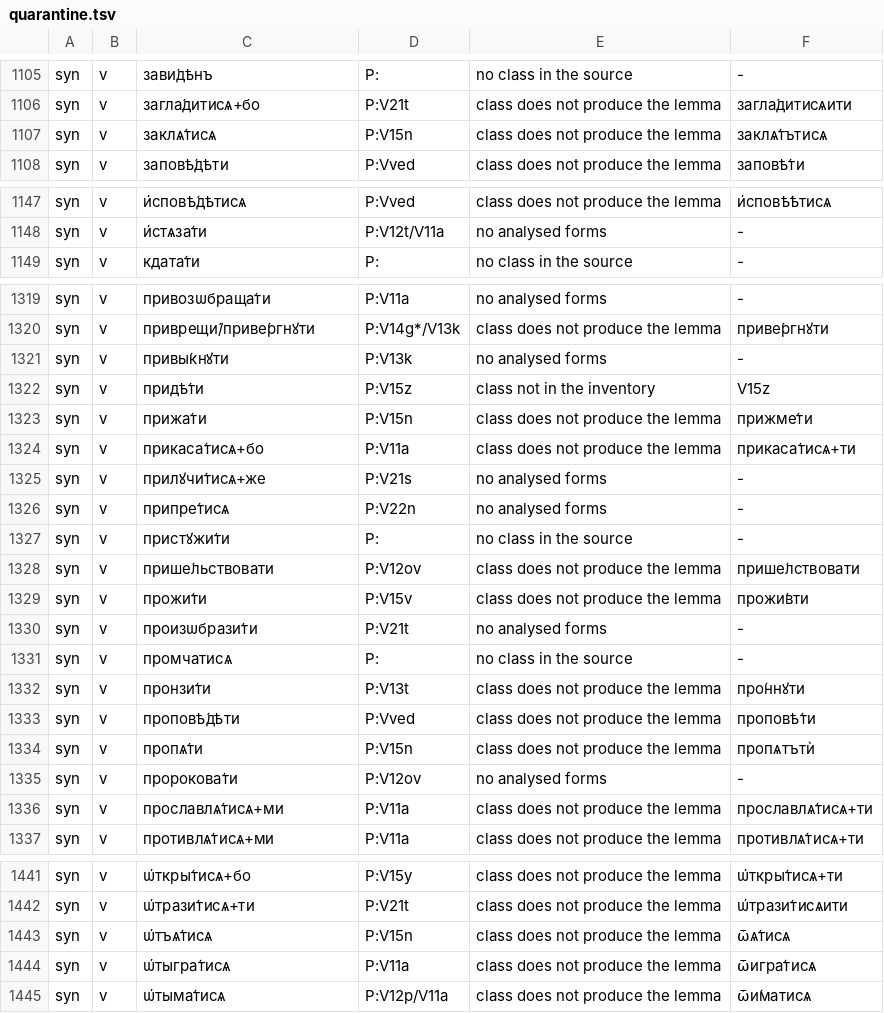
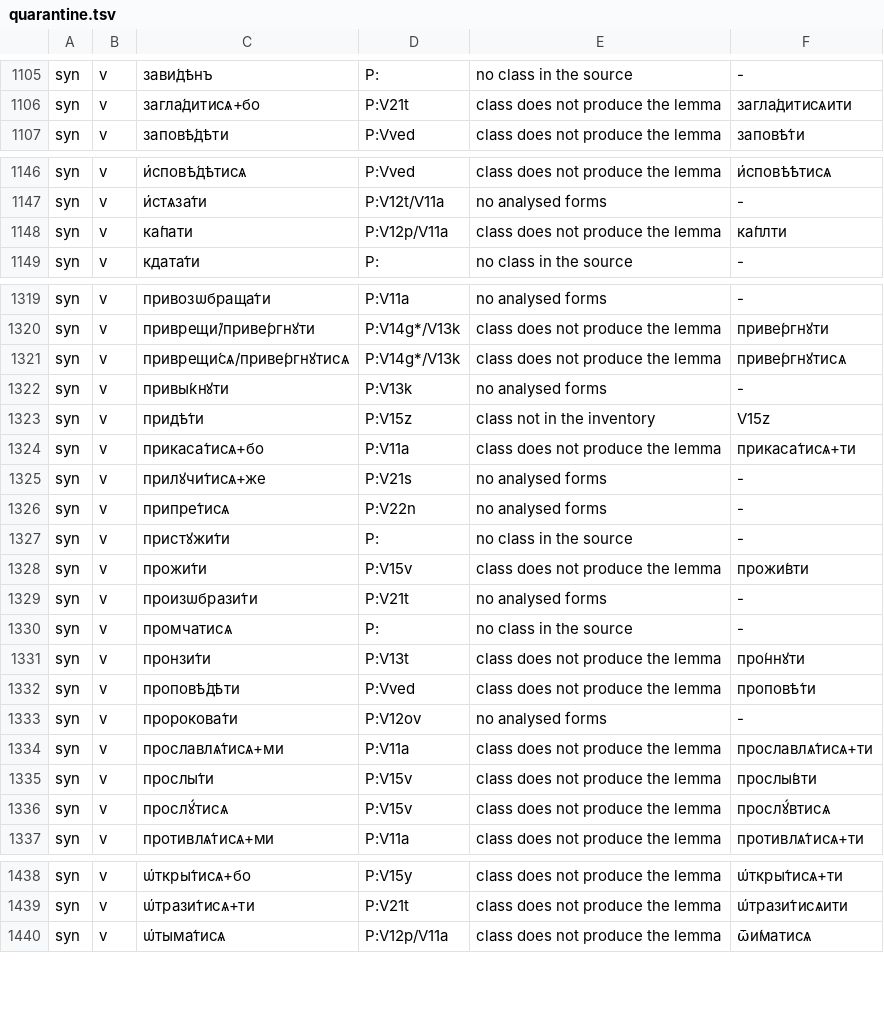
Before and after one commit to gold-silver-copper/church-slavonic, a TSV file: crates/church-slavonic/lexicon/quarantine.tsv, drawn as a sheet; only a part is shown, gaps mark what is left out; removed rows and columns are numbered as before the commit, all else as after; the diff covers the shown part only; the diff names each change by its address in the sheet, - before the commit and + after, or states it on an @@ line.

```diff
--- a/crates/church-slavonic/lexicon/quarantine.tsv
+++ b/crates/church-slavonic/lexicon/quarantine.tsv
-row 1107: syn | v | заклѧ́тисѧ | P:V15n | class does not produce the lemma | заклѧ́тътисѧ
+row 1148: syn | v | ка́пати | P:V12p/V11a | class does not produce the lemma | ка́плти
+row 1321: syn | v | приврещи́сѧ/приве́ргнꙋтисѧ | P:V14g*/V13k | class does not produce the lemma | приве́ргнꙋтисѧ
-row 1323: syn | v | прижа́ти | P:V15n | class does not produce the lemma | прижме́ти
-row 1328: syn | v | прише́льствовати | P:V12ov | class does not produce the lemma | прише́лствовати
-row 1334: syn | v | пропѧ́ти | P:V15n | class does not produce the lemma | пропѧтътѝ
+row 1335: syn | v | прослы́ти | P:V15v | class does not produce the lemma | прослы́вти
+row 1336: syn | v | прослꙋ́тисѧ | P:V15v | class does not produce the lemma | прослꙋ́втисѧ
-row 1443: syn | v | ѡ҆тъѧ́тисѧ | P:V15n | class does not produce the lemma | ѿѧ́тисѧ
-row 1444: syn | v | ѡ҆тыгра́тисѧ | P:V11a | class does not produce the lemma | ѿигра́тисѧ
```
Also changed, not shown: 1 added row, 4 removed rows and 1 edited cell elsewhere in this file, crates/church-slavonic/lexicon/classes/verb.tsv, crates/church-slavonic/lexicon/ocs/adjectives.tsv, 17 other files.
